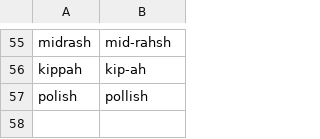
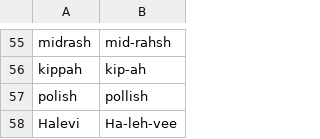
Before and after one commit to raphaelm18/torah-site, a TSV file: content/pronunciation/hebrew.tsv, drawn as a sheet; only a part is shown, gaps mark what is left out; the diff names each change by its address in the sheet, - before the commit and + after, or states it on an @@ line.

```diff
--- a/content/pronunciation/hebrew.tsv
+++ b/content/pronunciation/hebrew.tsv
+row 58: Halevi | Ha-leh-vee
```
Also changed, not shown: 1 other file.
